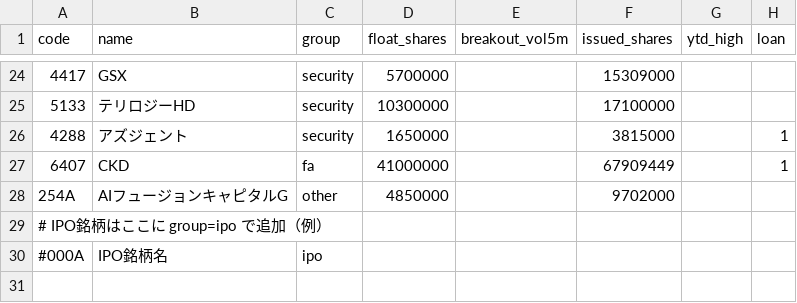
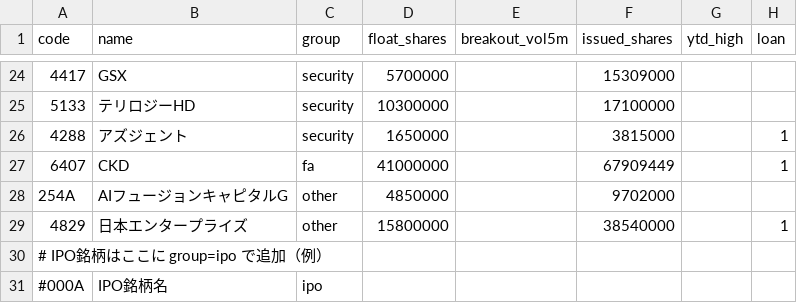
Before and after one commit to jtakuya3/kane, a CSV file: symbols.csv, drawn as a sheet; only a part is shown, gaps mark what is left out; the diff names each change by its address in the sheet, - before the commit and + after, or states it on an @@ line.

```diff
--- a/symbols.csv
+++ b/symbols.csv
+row 29: 4829 | 日本エンタープライズ | other | 15800000 |  | 38540000 |  | 1
```
